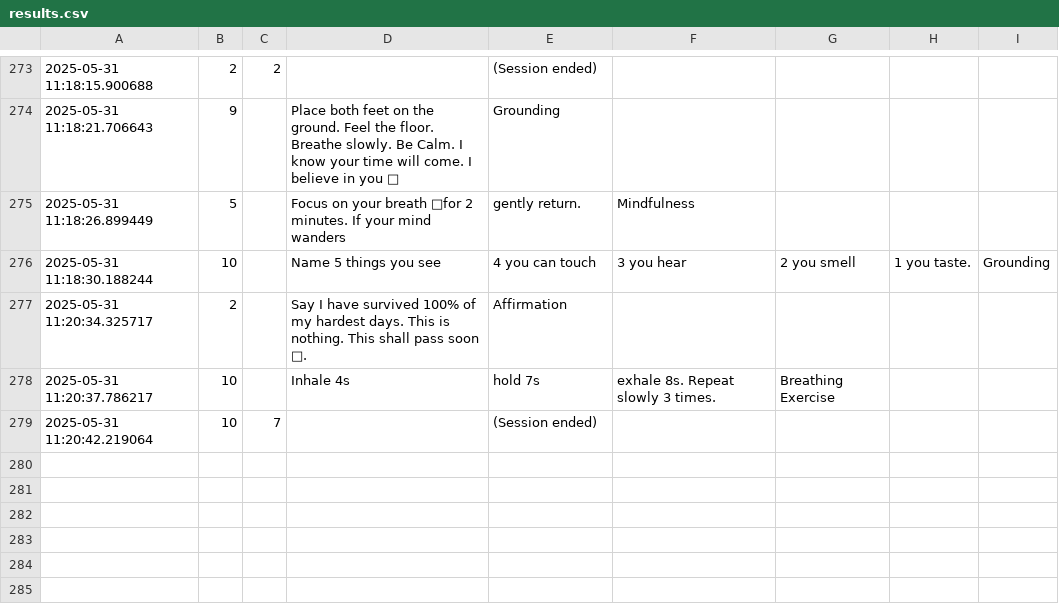
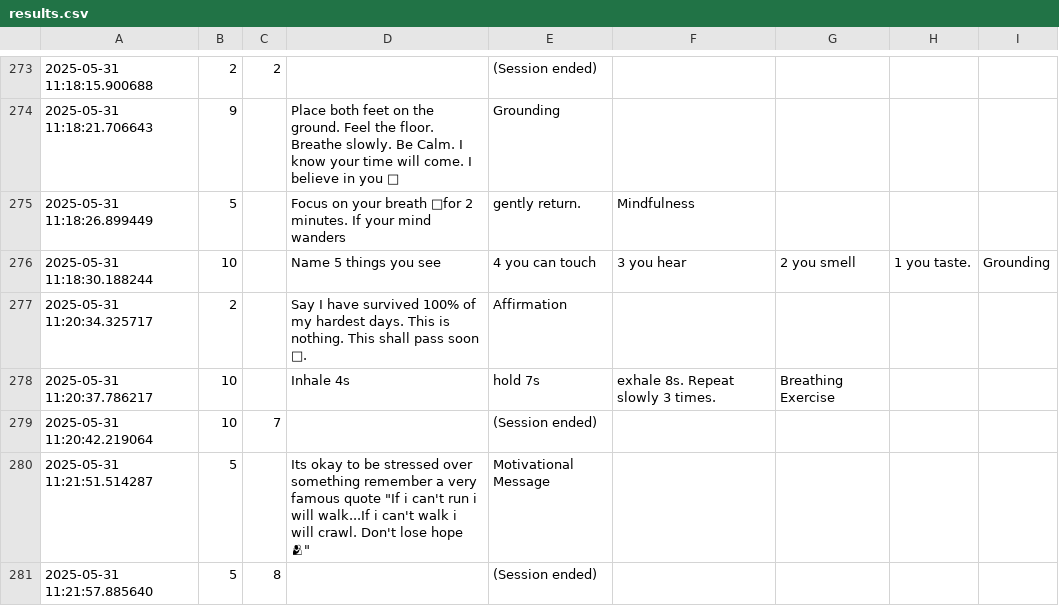
Before and after one commit to Aditi200122/CalmBot, a CSV file: data/results.csv, drawn as a sheet; only a part is shown, gaps mark what is left out; the diff names each change by its address in the sheet, - before the commit and + after, or states it on an @@ line.

Commit message:
Update results.csv

```diff
--- a/data/results.csv
+++ b/data/results.csv
+row 280: 2025-05-31 11:21:51.514287 | 5 |  | Its okay to be stressed over something remember a very famous quote "If i can't run i will walk...If i can't walk i will crawl. Don't lose hope 🫂" | Motivational Message
+row 281: 2025-05-31 11:21:57.885640 | 5 | 8 |  | (Session ended)
```
